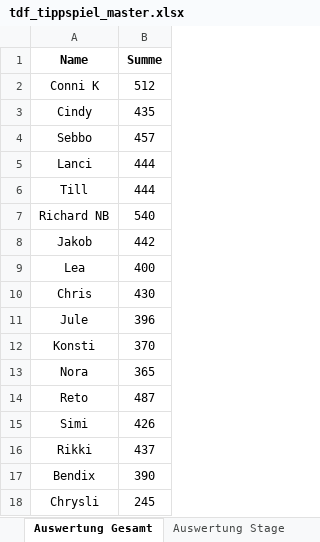
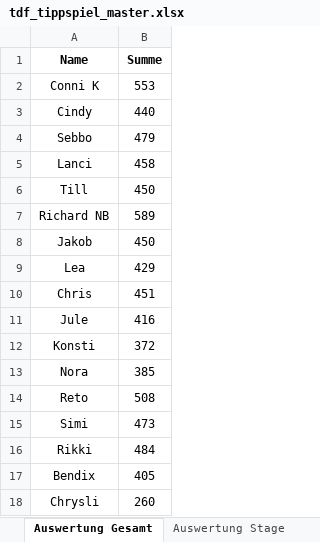
Before and after one commit to mongoimmsen98-cpu/TdF2026.github.io, an Excel workbook: tdf_tippspiel_master.xlsx, sheet Auswertung Gesamt, drawn as a sheet; values as stored, in another font and other column widths than the file's, no borders; charts and pictures not drawn; the diff names each change by its address in the sheet, - before the commit and + after, or states it on an @@ line.

```diff
--- a/tdf_tippspiel_master.xlsx (sheet Auswertung Gesamt)
+++ b/tdf_tippspiel_master.xlsx (sheet Auswertung Gesamt)
-B2 (Summe): 512
+B2 (Summe): 553
-B3 (Summe): 435
+B3 (Summe): 440
-B4 (Summe): 457
+B4 (Summe): 479
-B5 (Summe): 444
+B5 (Summe): 458
-B6 (Summe): 444
+B6 (Summe): 450
-B7 (Summe): 540
+B7 (Summe): 589
-B8 (Summe): 442
+B8 (Summe): 450
-B9 (Summe): 400
+B9 (Summe): 429
-B10 (Summe): 430
+B10 (Summe): 451
-B11 (Summe): 396
+B11 (Summe): 416
-B12 (Summe): 370
+B12 (Summe): 372
-B13 (Summe): 365
+B13 (Summe): 385
-B14 (Summe): 487
+B14 (Summe): 508
-B15 (Summe): 426
+B15 (Summe): 473
-B16 (Summe): 437
+B16 (Summe): 484
-B17 (Summe): 390
+B17 (Summe): 405
-B18 (Summe): 245
+B18 (Summe): 260
```
Also changed, not shown: sheet Auswertung Stage, sheet Ergebnisse_Roh, sheet Spieler_Teams, sheet Startlist2026, other sheet tabs.
